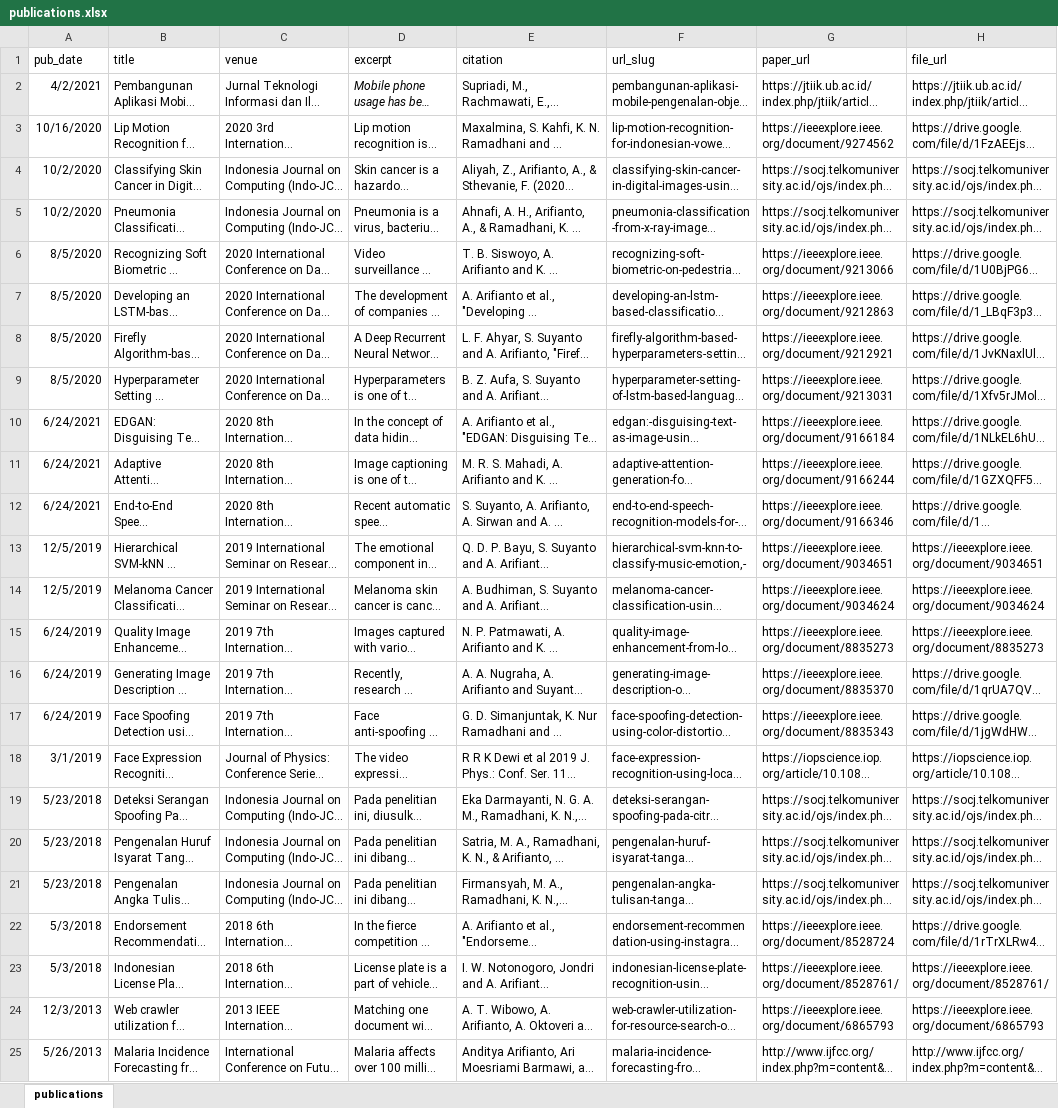
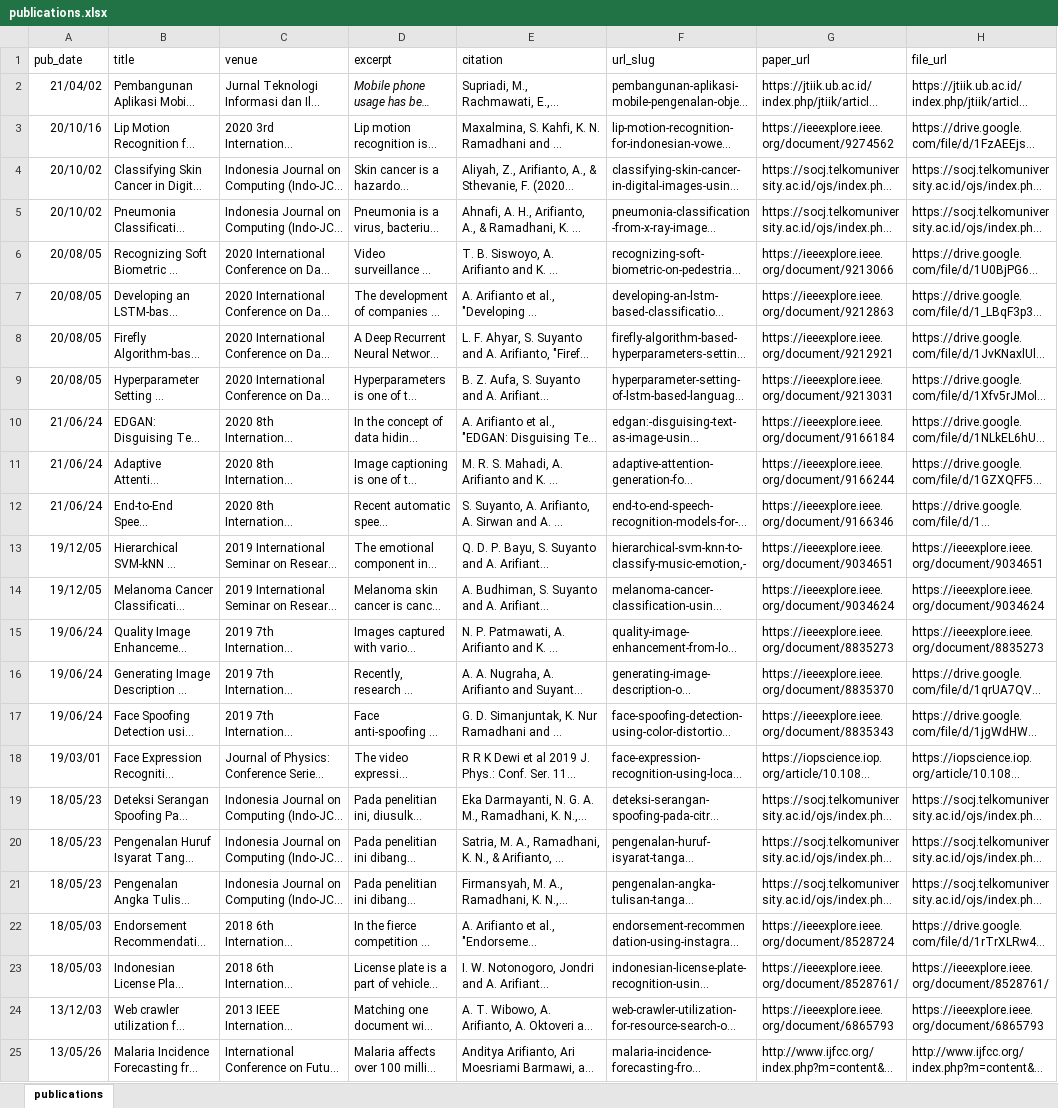
Before and after one commit to adf-telkomuniv/adf-telkomuniv.github.io, an Excel workbook: markdown_generator/publications.xlsx, sheet publications, drawn as a sheet; long unchanged cells end in …; values as stored, in another font and other column widths than the file's, no borders; the diff names each change by its address in the sheet, - before the commit and + after, or states it on an @@ line.

```diff
--- a/markdown_generator/publications.xlsx (sheet publications)
+++ b/markdown_generator/publications.xlsx (sheet publications)
-A2 (pub_date): 4/2/2021
+A2 (pub_date): 21/04/02
-A3 (pub_date): 10/16/2020
+A3 (pub_date): 20/10/16
-A4:A5 (pub_date): 10/2/2020
+A4:A5 (pub_date): 20/10/02
-A6:A9 (pub_date): 8/5/2020
+A6:A9 (pub_date): 20/08/05
-A10:A12 (pub_date): 6/24/2021
+A10:A12 (pub_date): 21/06/24
-A13:A14 (pub_date): 12/5/2019
+A13:A14 (pub_date): 19/12/05
-A15:A17 (pub_date): 6/24/2019
+A15:A17 (pub_date): 19/06/24
-A18 (pub_date): 3/1/2019
+A18 (pub_date): 19/03/01
-A19:A21 (pub_date): 5/23/2018
+A19:A21 (pub_date): 18/05/23
-A22:A23 (pub_date): 5/3/2018
+A22:A23 (pub_date): 18/05/03
-A24 (pub_date): 12/3/2013
+A24 (pub_date): 13/12/03
-A25 (pub_date): 5/26/2013
+A25 (pub_date): 13/05/26
```
Also changed, not shown: 26 other files.
